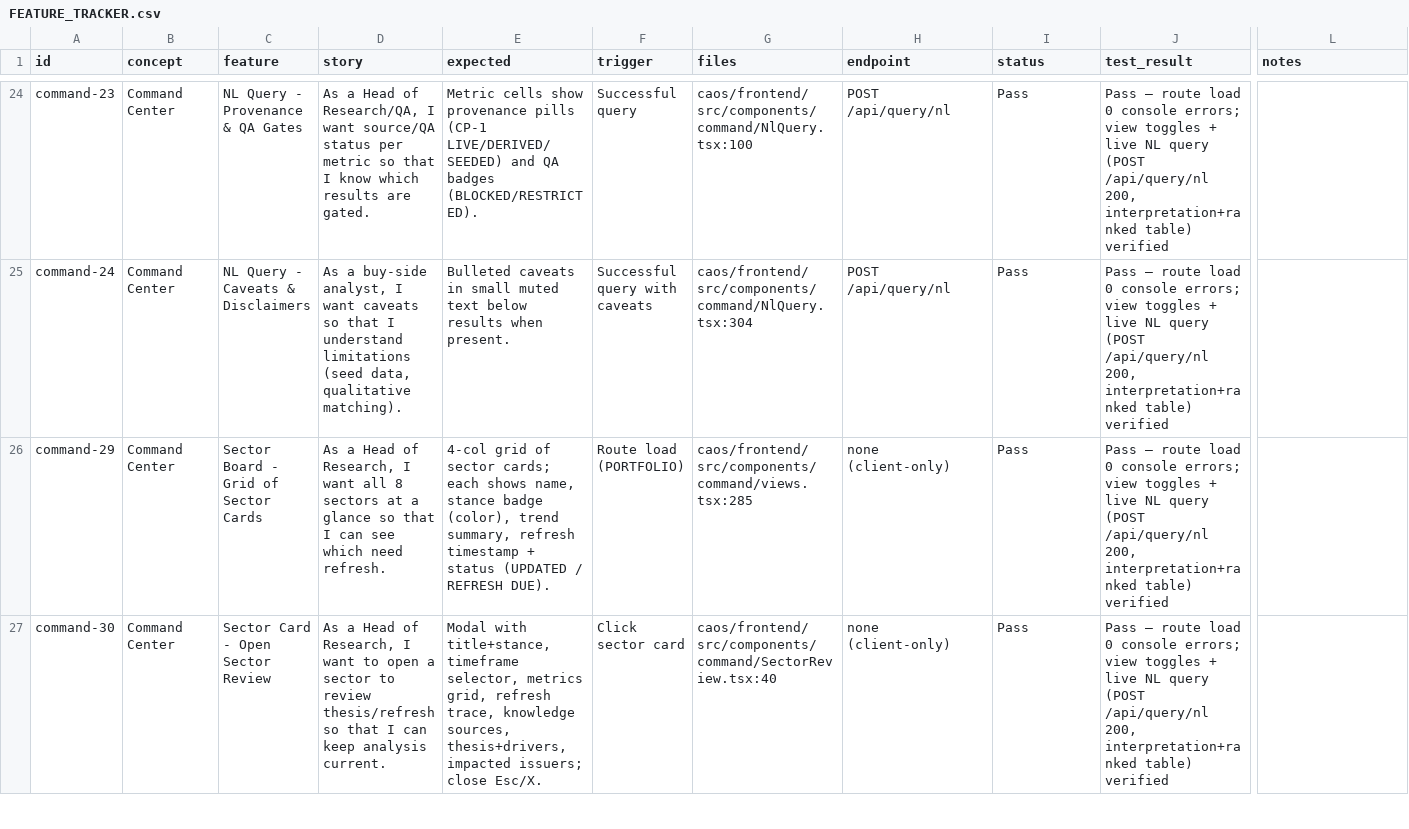
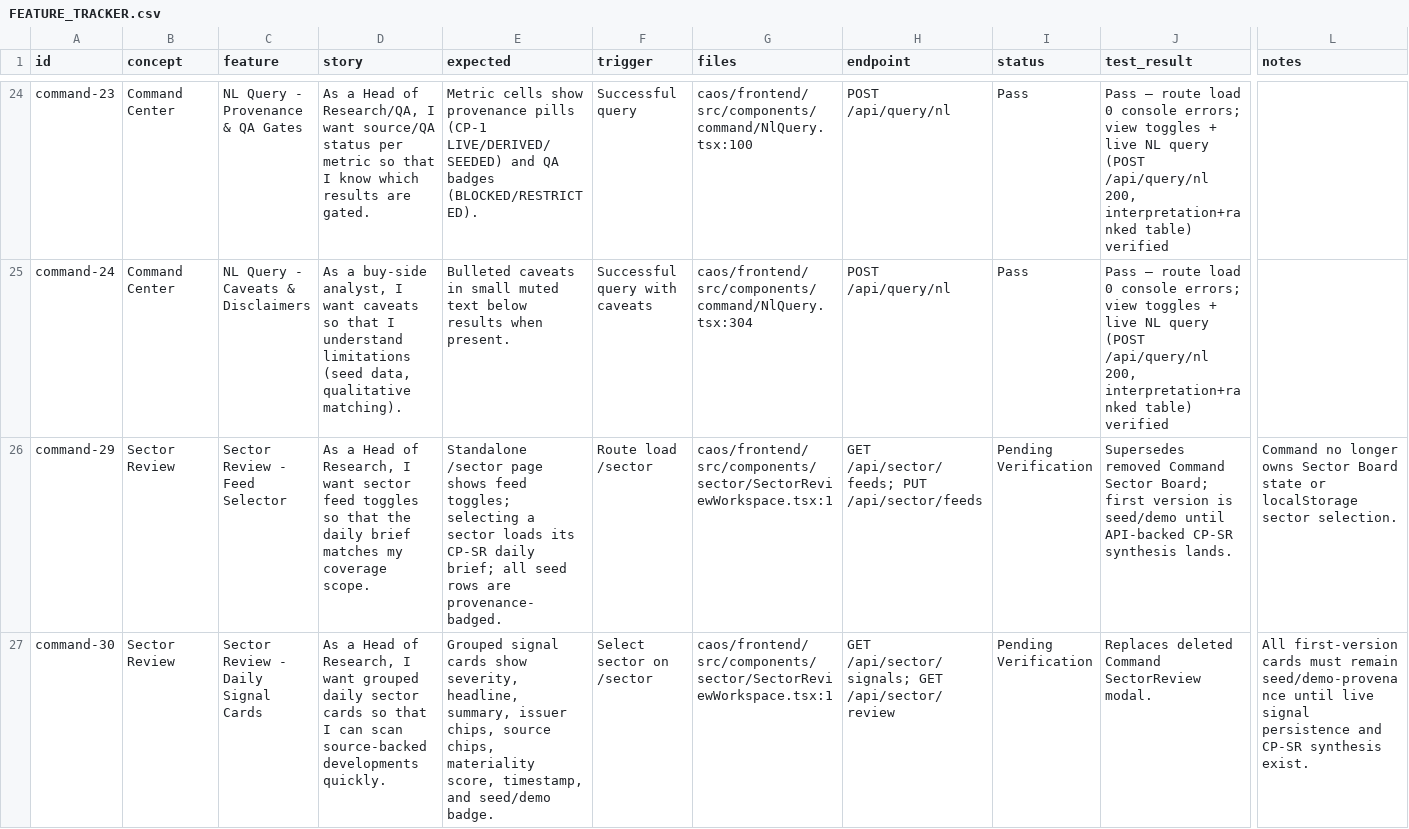
Before and after one commit to EricMG13/Credit-Operating-System, a CSV file: caos/docs/qa/FEATURE_TRACKER.csv, drawn as a sheet; only a part is shown, gaps mark what is left out; the diff covers the shown part only; the diff names each change by its address in the sheet, - before the commit and + after, or states it on an @@ line.

```diff
--- a/caos/docs/qa/FEATURE_TRACKER.csv
+++ b/caos/docs/qa/FEATURE_TRACKER.csv
-B26:B27 (concept): Command Center
+B26:B27 (concept): Sector Review
-C26 (feature): Sector Board - Grid of Sector Cards
+C26 (feature): Sector Review - Feed Selector
-D26 (story): …I want all 8 sectors at a glance so that I can see which need refresh.
+D26 (story): …I want sector feed toggles so that the daily brief matches my coverage scope.
-E26 (expected): 4-col grid of sector cards; each shows name, stance badge (color), trend summary, refresh timestamp + status (UPDATED / REFRESH DUE).
+E26 (expected): Standalone /sector page shows feed toggles; selecting a sector loads its CP-SR daily brief; all seed rows are provenance-badged.
-F26 (trigger): Route load (PORTFOLIO)
+F26 (trigger): Route load /sector
-G26 (files): caos/frontend/src/components/command/views.tsx:285
+G26 (files): caos/frontend/src/components/sector/SectorReviewWorkspace.tsx:1
-H26 (endpoint): none (client-only)
+H26 (endpoint): GET /api/sector/feeds; PUT /api/sector/feeds
-I26:I27 (status): Pass
+I26:I27 (status): Pending Verification
-J26 (test_result): Pass — route load 0 console errors; view toggles + live NL query (POST /api/query/nl 200, interpretation+ranked table) verified
+J26 (test_result): Supersedes removed Command Sector Board; first version is seed/demo until API-backed CP-SR synthesis lands.
-L26 (notes): (empty)
+L26 (notes): Command no longer owns Sector Board state or localStorage sector selection.
-C27 (feature): Sector Card - Open Sector Review
+C27 (feature): Sector Review - Daily Signal Cards
-D27 (story): …I want to open a sector to review thesis/refresh so that I can keep analysis current.
+D27 (story): …I want grouped daily sector cards so that I can scan source-backed developments quickly.
-E27 (expected): Modal with title+stance, timeframe selector, metrics grid, refresh trace, knowledge sources, thesis+drivers, impacted issuers; close Esc/X.
+E27 (expected): Grouped signal cards show severity, headline, summary, issuer chips, source chips, materiality score, timestamp, and seed/demo badge.
-F27 (trigger): Click sector card
+F27 (trigger): Select sector on /sector
-G27 (files): caos/frontend/src/components/command/SectorReview.tsx:40
+G27 (files): caos/frontend/src/components/sector/SectorReviewWorkspace.tsx:1
-H27 (endpoint): none (client-only)
+H27 (endpoint): GET /api/sector/signals; GET /api/sector/review
-J27 (test_result): Pass — route load 0 console errors; view toggles + live NL query (POST /api/query/nl 200, interpretation+ranked table) verified
+J27 (test_result): Replaces deleted Command SectorReview modal.
-L27 (notes): (empty)
+L27 (notes): All first-version cards must remain seed/demo-provenance until live signal persistence and CP-SR synthesis exist.
```
Also changed, not shown: 88 edited cells elsewhere in this file, 31 other files.
